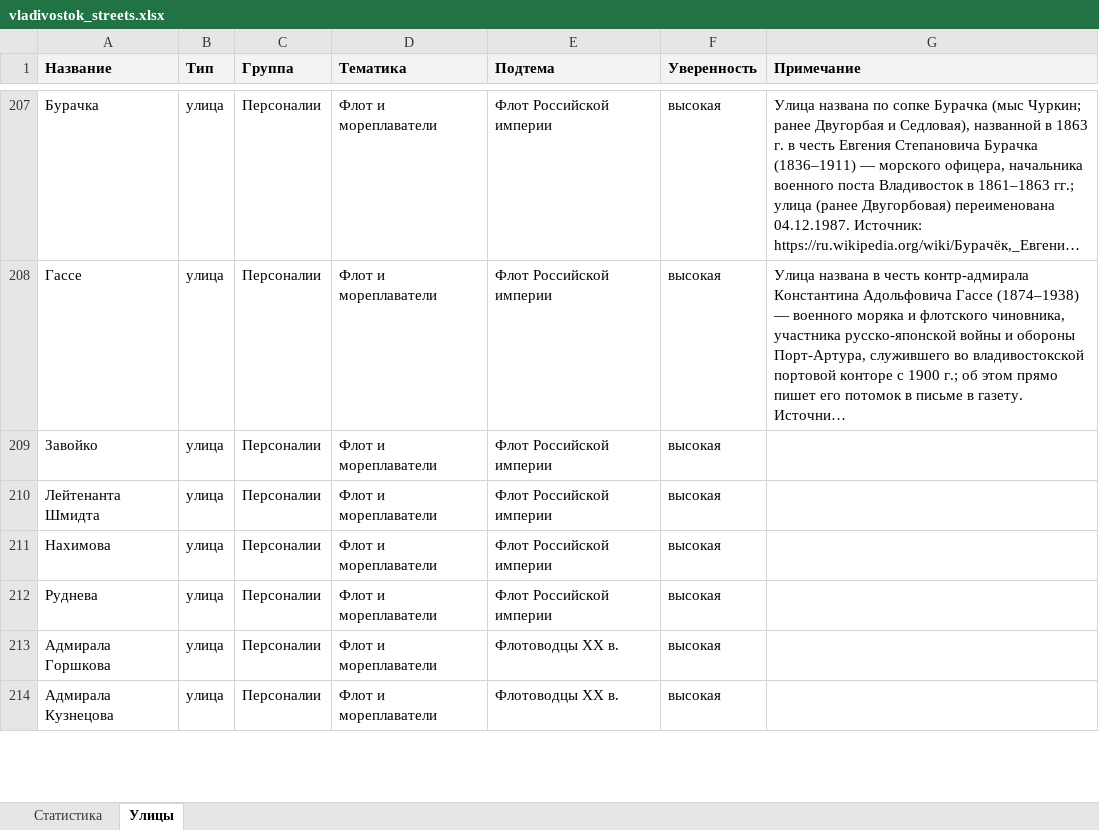
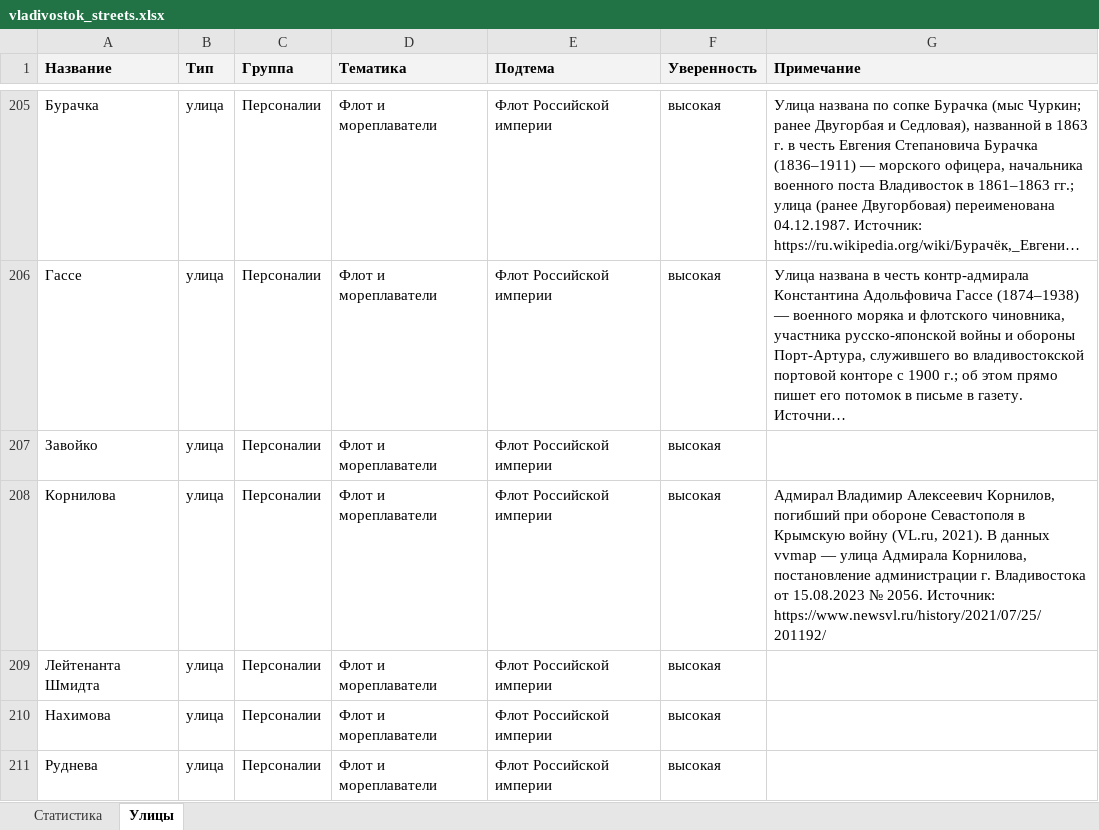
Before and after one commit to fptf/vl-history, an Excel workbook: 02_data/vladivostok_streets.xlsx, sheet Улицы, drawn as a sheet; only a part is shown, gaps mark what is left out; the shorter side is filled out with more unchanged rows; long unchanged cells end in …; values as stored, in another font and other column widths than the file's, no borders; the diff covers the shown part only; the diff names each change by its address in the sheet, - before the commit and + after, or states it on an @@ line.

```diff
--- a/02_data/vladivostok_streets.xlsx (sheet Улицы)
+++ b/02_data/vladivostok_streets.xlsx (sheet Улицы)
+row 208: Корнилова | улица | Персоналии | Флот и мореплаватели | Флот Российской империи | высокая | Адмирал Владимир Алексеевич Корнилов, погибший при обороне Севастополя в Крымскую войну (VL.ru, 2021). В данных vvmap — улица Адмирала Корнилова, постановление администрации г. Владивостока от 15.08.2023 № 2056. Источник: https://www.newsvl.ru/history/2021/07/25/201192/
```
Also changed, not shown: 1 added row, 2 removed rows, 22 moved rows and 1 edited cell elsewhere in this sheet, sheet Статистика, 9 other files.
